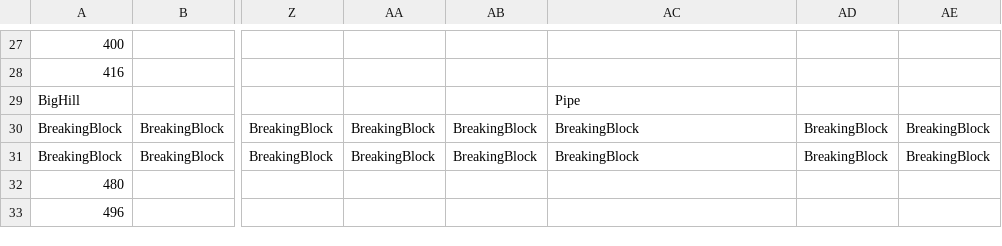
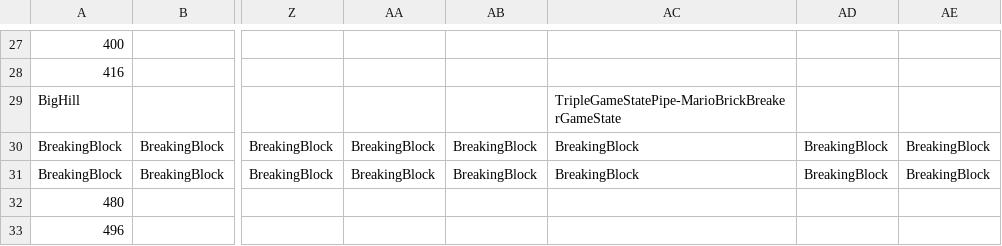
Before and after one commit to Bartholomew-m134/BuckeyeGameEngine, a CSV file: Game/GameContent/Levels/World1-1.csv, drawn as a sheet; only a part is shown, gaps mark what is left out; the diff names each change by its address in the sheet, - before the commit and + after, or states it on an @@ line.

```diff
--- a/Game/GameContent/Levels/World1-1.csv
+++ b/Game/GameContent/Levels/World1-1.csv
-AC29: Pipe
+AC29: TripleGameStatePipe-MarioBrickBreakerGameState
```
Also changed, not shown: Game/GameContent/Levels/BrickBreakerWorld.csv, 22 other files.
